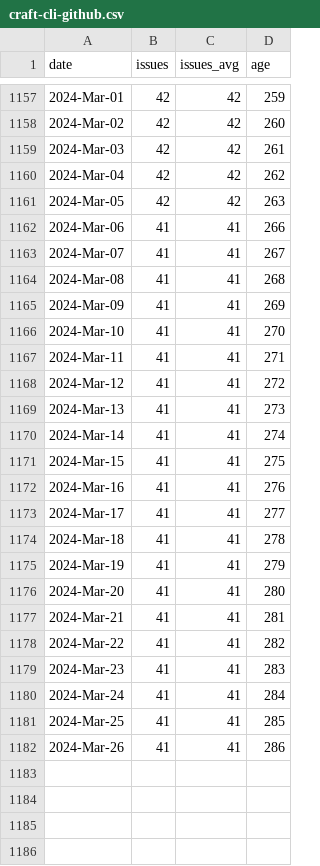
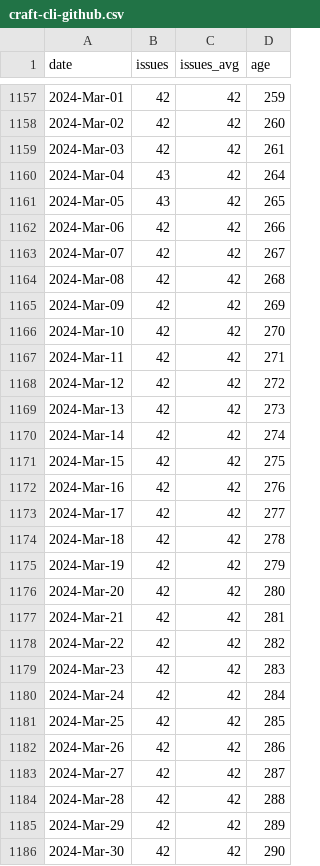
Before and after one commit to mr-cal/starcraft-stats, a CSV file: html/data/craft-cli-github.csv, drawn as a sheet; only a part is shown, gaps mark what is left out; the diff covers the shown part only.

```diff
--- a/html/data/craft-cli-github.csv
+++ b/html/data/craft-cli-github.csv
@@ -1159,24 +1159,28 @@ date,issues,issues_avg,age
 2024-Mar-03,42,42,261
-2024-Mar-04,42,42,262
-2024-Mar-05,42,42,263
-2024-Mar-06,41,41,266
-2024-Mar-07,41,41,267
-2024-Mar-08,41,41,268
-2024-Mar-09,41,41,269
-2024-Mar-10,41,41,270
-2024-Mar-11,41,41,271
-2024-Mar-12,41,41,272
-2024-Mar-13,41,41,273
-2024-Mar-14,41,41,274
-2024-Mar-15,41,41,275
-2024-Mar-16,41,41,276
-2024-Mar-17,41,41,277
-2024-Mar-18,41,41,278
-2024-Mar-19,41,41,279
-2024-Mar-20,41,41,280
-2024-Mar-21,41,41,281
-2024-Mar-22,41,41,282
-2024-Mar-23,41,41,283
-2024-Mar-24,41,41,284
-2024-Mar-25,41,41,285
-2024-Mar-26,41,41,286
+2024-Mar-04,43,42,264
+2024-Mar-05,43,42,265
+2024-Mar-06,42,42,266
+2024-Mar-07,42,42,267
+2024-Mar-08,42,42,268
+2024-Mar-09,42,42,269
+2024-Mar-10,42,42,270
+2024-Mar-11,42,42,271
+2024-Mar-12,42,42,272
+2024-Mar-13,42,42,273
+2024-Mar-14,42,42,274
+2024-Mar-15,42,42,275
+2024-Mar-16,42,42,276
+2024-Mar-17,42,42,277
+2024-Mar-18,42,42,278
+2024-Mar-19,42,42,279
+2024-Mar-20,42,42,280
+2024-Mar-21,42,42,281
+2024-Mar-22,42,42,282
+2024-Mar-23,42,42,283
+2024-Mar-24,42,42,284
+2024-Mar-25,42,42,285
+2024-Mar-26,42,42,286
+2024-Mar-27,42,42,287
+2024-Mar-28,42,42,288
+2024-Mar-29,42,42,289
+2024-Mar-30,42,42,290
```
Also changed, not shown: 11 added rows elsewhere in this file, html/data/charmcraft-github.csv, html/data/craft-parts-github.csv, 21 other files.
